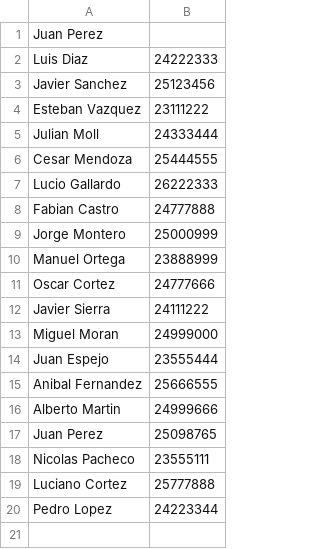
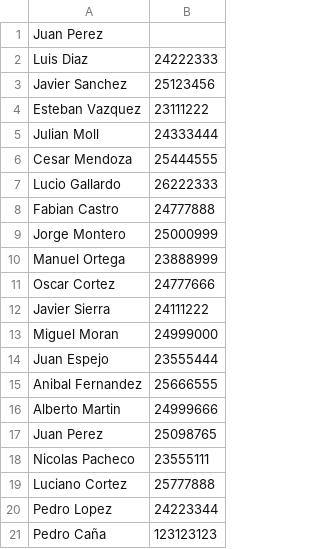
Before and after one commit to BaltasarOrtiz/JAVA_FACULTAD, a CSV file: Ejercicio_2/src/main/java/com/ejercicio2/ejercicio_2/datos/inscriptosFutbol.csv, drawn as a sheet; the diff names each change by its address in the sheet, - before the commit and + after, or states it on an @@ line.

```diff
--- a/Ejercicio_2/src/main/java/com/ejercicio2/ejercicio_2/datos/inscriptosFutbol.csv
+++ b/Ejercicio_2/src/main/java/com/ejercicio2/ejercicio_2/datos/inscriptosFutbol.csv
+row 21: Pedro Caña | 123123123
```
Also changed, not shown: Ejercicio_2/target/classes/com/ejercicio2/ejercicio_2/datos/inscriptosFutbol.csv, 12 other files.
